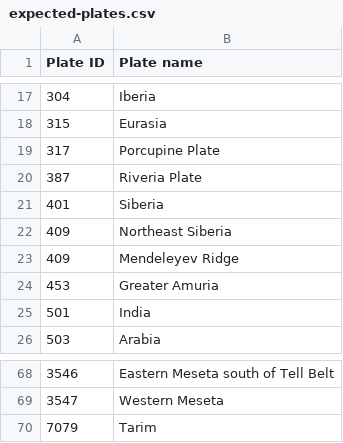
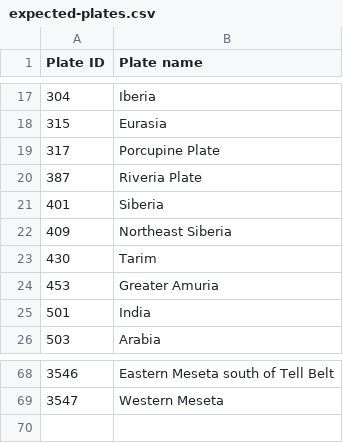
Before and after one commit to sj/paleolatitude, a CSV file: data/expected-plates.csv, drawn as a sheet; only a part is shown, gaps mark what is left out; removed rows and columns are numbered as before the commit, all else as after; the diff names each change by its address in the sheet, - before the commit and + after, or states it on an @@ line.

Commit message:
updated plate data and updated test expectation file. Now it all fits together.
(cherry picked from commit 8c221ec5bdf129563c6eb86d1fb66e11e3d82f54)

```diff
--- a/data/expected-plates.csv
+++ b/data/expected-plates.csv
-row 23: 409 | Mendeleyev Ridge
+row 23: 430 | Tarim
-row 70: 7079 | Tarim
```
Also changed, not shown: 1 other file.
